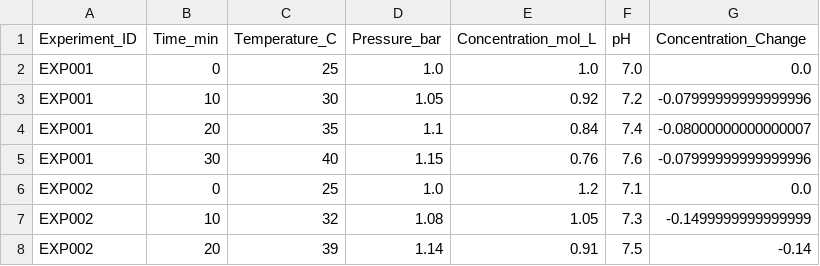
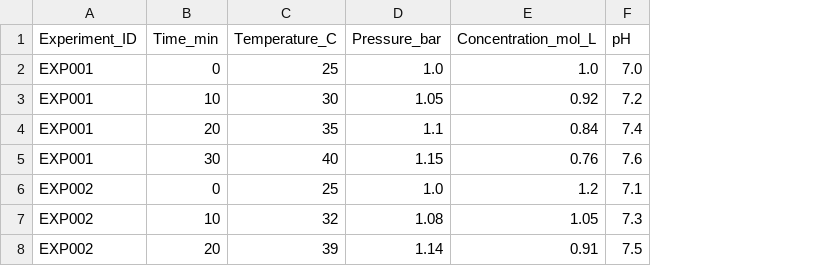
Before and after one commit to ashwiniwankhede070-hub/CP_Practical, a CSV file: chemical_experiment_processed.csv, drawn as a sheet; the diff names each change by its address in the sheet, - before the commit and + after, or states it on an @@ line.

```diff
--- a/chemical_experiment_processed.csv
+++ b/chemical_experiment_processed.csv
-column G (Concentration_Change), rows 2-8: 0.0 | -0.07999999999999996 | -0.08000000000000007 | -0.07999999999999996 | 0.0 | -0.1499999999999999 | -0.14
```
Also changed, not shown: 3 other files.
